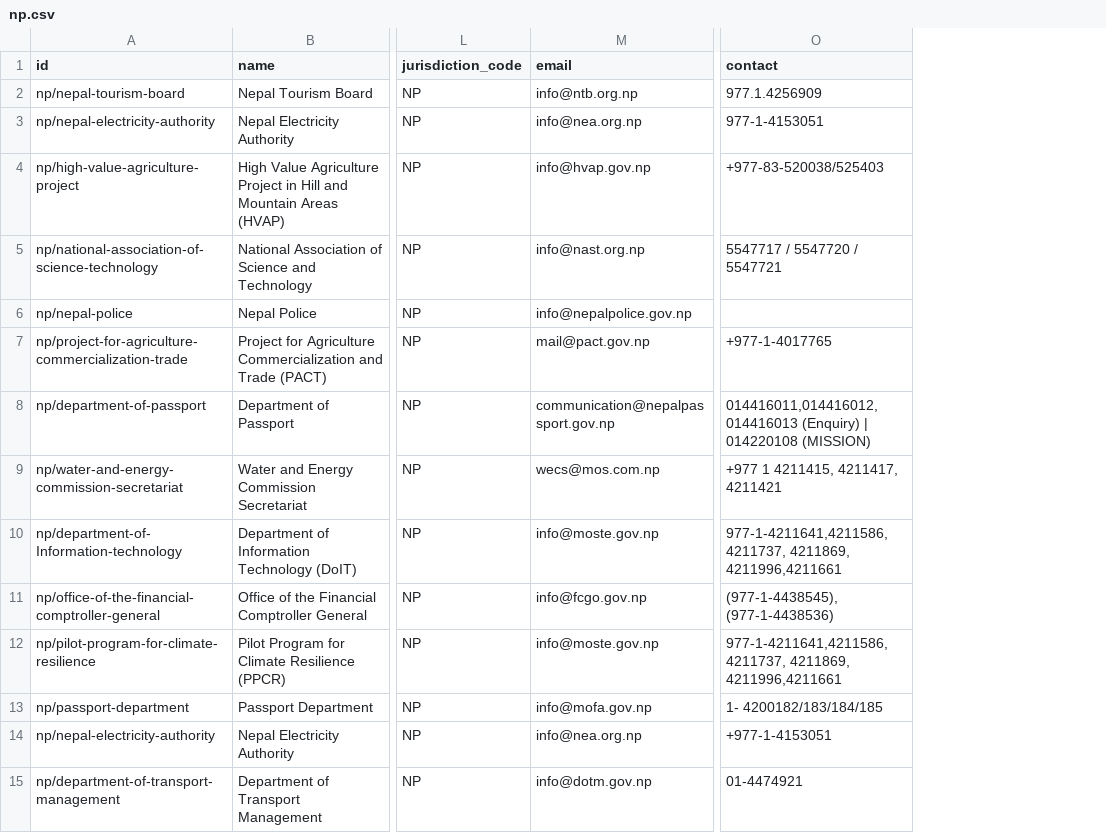
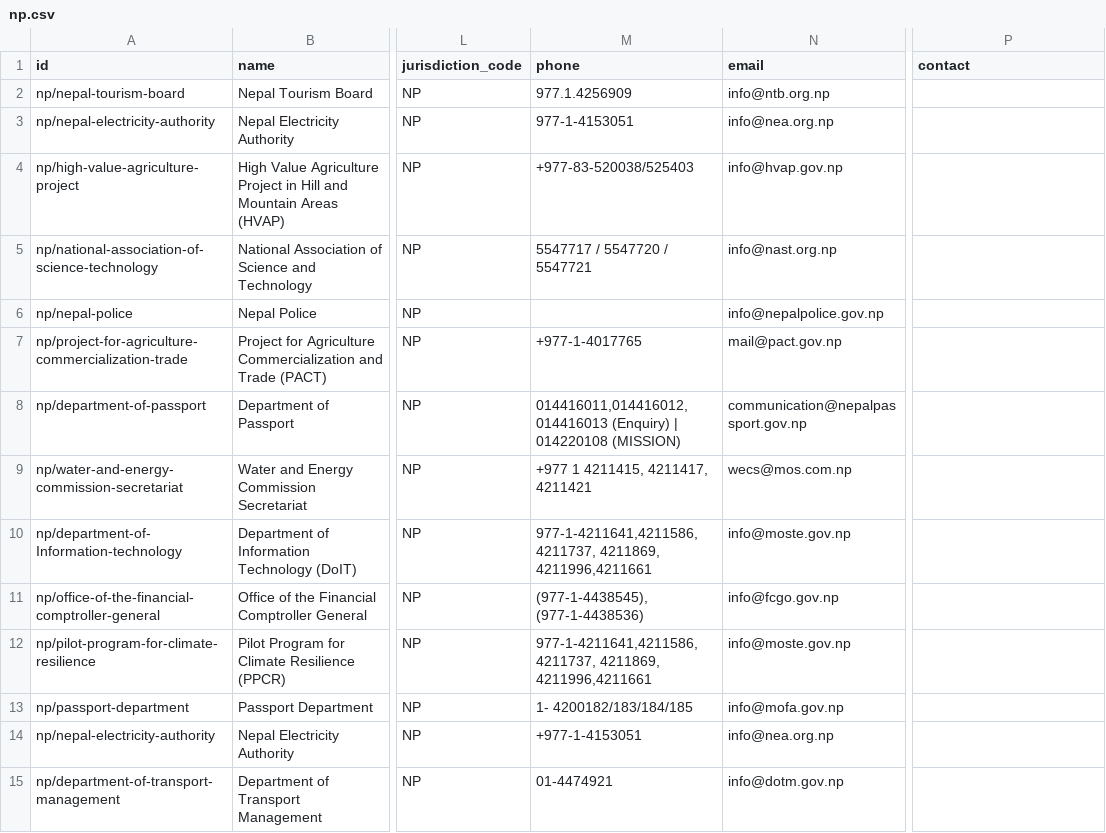
Before and after one commit to datasets/publicbodies, a CSV file: data/np.csv, drawn as a sheet; only a part is shown, gaps mark what is left out; addresses are those after the commit; the diff covers the shown part only; the diff names each change by its address in the sheet, - before the commit and + after, or states it on an @@ line.

Commit message:
move phone numbers to proper column (np.csv)

```diff
--- a/data/np.csv
+++ b/data/np.csv
+column M (phone), rows 2-15: 977.1.4256909 | 977-1-4153051 | +977-83-520038/525403 | 5547717 / 5547720 / 5547721 |  | +977-1-4017765 | 014416011,014416012,014416013 (Enquiry) | 014220108 (MISSION) | +977 1 4211415, 4211417, 4211421 | 977-1-4211641,4211586,4211737, 4211869, 4211996,4211661 | (977-1-4438545), (977-1-4438536) | 977-1-4211641,4211586,4211737, 4211869, 4211996,4211661 | 1- 4200182/183/184/185 | +977-1-4153051 | 01-4474921
-P2 (contact): 977.1.4256909
+P2 (contact): (empty)
-P3 (contact): 977-1-4153051
+P3 (contact): (empty)
-P4 (contact): +977-83-520038/525403
+P4 (contact): (empty)
-P5 (contact): 5547717 / 5547720 / 5547721
+P5 (contact): (empty)
-P7 (contact): +977-1-4017765
+P7 (contact): (empty)
-P8 (contact): 014416011,014416012,014416013 (Enquiry) | 014220108 (MISSION)
+P8 (contact): (empty)
-P9 (contact): +977 1 4211415, 4211417, 4211421
+P9 (contact): (empty)
-P10 (contact): 977-1-4211641,4211586,4211737, 4211869, 4211996,4211661
+P10 (contact): (empty)
-P11 (contact): (977-1-4438545), (977-1-4438536)
+P11 (contact): (empty)
-P12 (contact): 977-1-4211641,4211586,4211737, 4211869, 4211996,4211661
+P12 (contact): (empty)
-P13 (contact): 1- 4200182/183/184/185
+P13 (contact): (empty)
-P14 (contact): +977-1-4153051
+P14 (contact): (empty)
-P15 (contact): 01-4474921
+P15 (contact): (empty)
```
Also changed, not shown: 116 edited cells elsewhere in this file.
